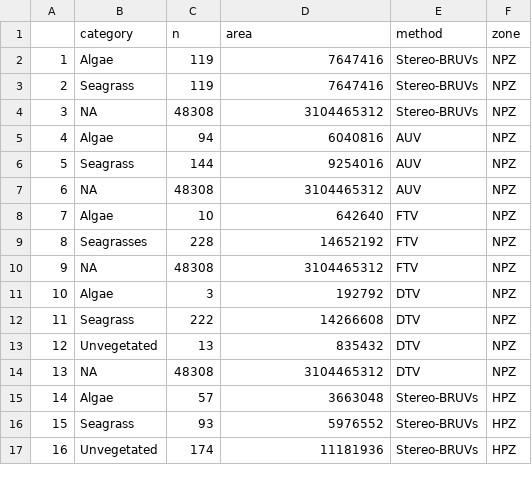
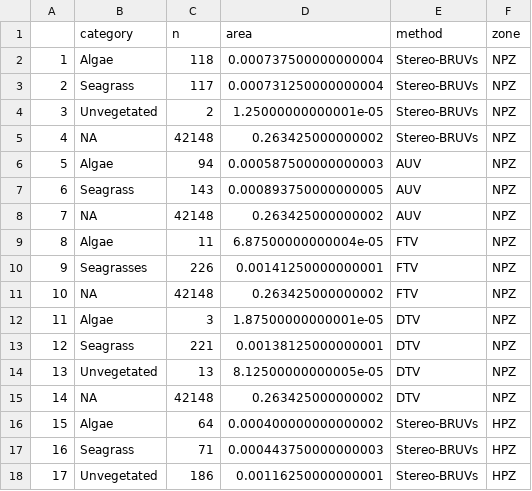
Before and after one commit to anitas-giraldo/GB_Habitat_Classification, a CSV file: data/tidy/Areal-coverage-coarse.csv, drawn as a sheet; only a part is shown; addresses are those after the commit; the diff covers the shown part only; the diff names each change by its address in the sheet, - before the commit and + after, or states it on an @@ line.

```diff
--- a/data/tidy/Areal-coverage-coarse.csv
+++ b/data/tidy/Areal-coverage-coarse.csv
-C2 (n): 119
+C2 (n): 118
-D2 (area): 7647416
+D2 (area): 0.000737500000000004
-C3 (n): 119
+C3 (n): 117
-D3 (area): 7647416
+D3 (area): 0.000731250000000004
+row 4: 3 | Unvegetated | 2 | 1.25000000000001e-05 | Stereo-BRUVs | NPZ
@@ column A renumbered from row 5 down @@
-C5 (n): 48308
+C5 (n): 42148
-D5 (area): 3104465312
+D5 (area): 0.263425000000002
-D6 (area): 6040816
+D6 (area): 0.000587500000000003
-C7 (n): 144
+C7 (n): 143
-D7 (area): 9254016
+D7 (area): 0.000893750000000005
-C8 (n): 48308
+C8 (n): 42148
-D8 (area): 3104465312
+D8 (area): 0.263425000000002
-C9 (n): 10
+C9 (n): 11
-D9 (area): 642640
+D9 (area): 6.87500000000004e-05
-C10 (n): 228
+C10 (n): 226
-D10 (area): 14652192
+D10 (area): 0.00141250000000001
-C11 (n): 48308
+C11 (n): 42148
-D11 (area): 3104465312
+D11 (area): 0.263425000000002
-D12 (area): 192792
+D12 (area): 1.87500000000001e-05
-C13 (n): 222
+C13 (n): 221
-D13 (area): 14266608
+D13 (area): 0.00138125000000001
-D14 (area): 835432
+D14 (area): 8.12500000000005e-05
-C15 (n): 48308
+C15 (n): 42148
-D15 (area): 3104465312
+D15 (area): 0.263425000000002
-C16 (n): 57
+C16 (n): 64
-D16 (area): 3663048
+D16 (area): 0.000400000000000002
-C17 (n): 93
+C17 (n): 71
-D17 (area): 5976552
+D17 (area): 0.000443750000000003
-C18 (n): 174
+C18 (n): 186
-D18 (area): 11181936
+D18 (area): 0.00116250000000001
```
Also changed, not shown: 1 added row and 82 edited cells elsewhere in this file, data/tidy/Areal-coverage-fine.csv, 13 other files.
